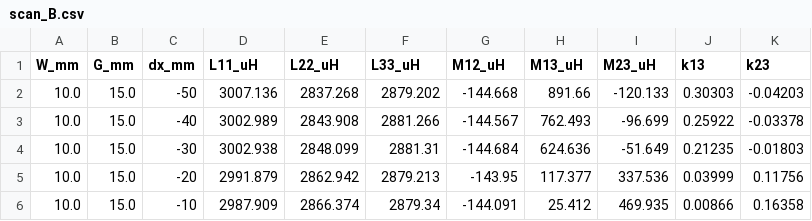
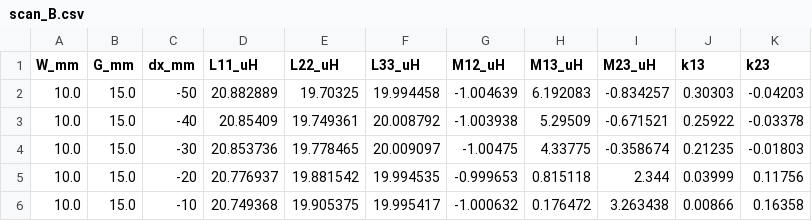
Before and after one commit to sangdoud/wpt-coil-sim, a CSV file: scan_B.csv, drawn as a sheet; only a part is shown; the diff covers the shown part only.

```diff
--- a/scan_B.csv
+++ b/scan_B.csv
@@ -1,6 +1,6 @@
 W_mm,G_mm,dx_mm,L11_uH,L22_uH,L33_uH,M12_uH,M13_uH,M23_uH,k13,k23
-10.0,15.0,-50,3007.136,2837.268,2879.202,-144.668,891.66,-120.133,0.30303,-0.04203
-10.0,15.0,-40,3002.989,2843.908,2881.266,-144.567,762.493,-96.699,0.25922,-0.03378
-10.0,15.0,-30,3002.938,2848.099,2881.31,-144.684,624.636,-51.649,0.21235,-0.01803
-10.0,15.0,-20,2991.879,2862.942,2879.213,-143.95,117.377,337.536,0.03999,0.11756
-10.0,15.0,-10,2987.909,2866.374,2879.34,-144.091,25.412,469.935,0.00866,0.16358
+10.0,15.0,-50,20.882889,19.70325,19.994458,-1.004639,6.192083,-0.834257,0.30303,-0.04203
+10.0,15.0,-40,20.85409,19.749361,20.008792,-1.003938,5.29509,-0.671521,0.25922,-0.03378
+10.0,15.0,-30,20.853736,19.778465,20.009097,-1.00475,4.33775,-0.358674,0.21235,-0.01803
+10.0,15.0,-20,20.776937,19.881542,19.994535,-0.999653,0.815118,2.344,0.03999,0.11756
+10.0,15.0,-10,20.749368,19.905375,19.995417,-1.000632,0.176472,3.263438,0.00866,0.16358
```
Also changed, not shown: 168 edited cells elsewhere in this file, scan_G.csv, scan_RxX.csv, 10 other files.
